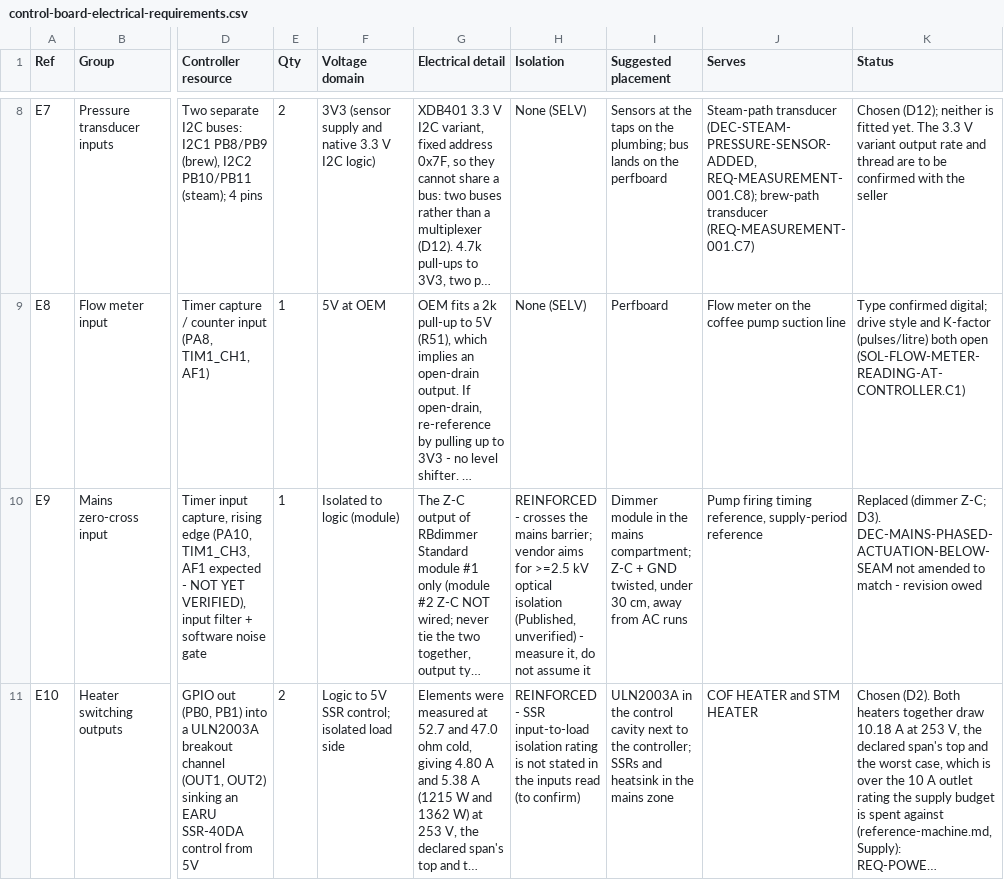
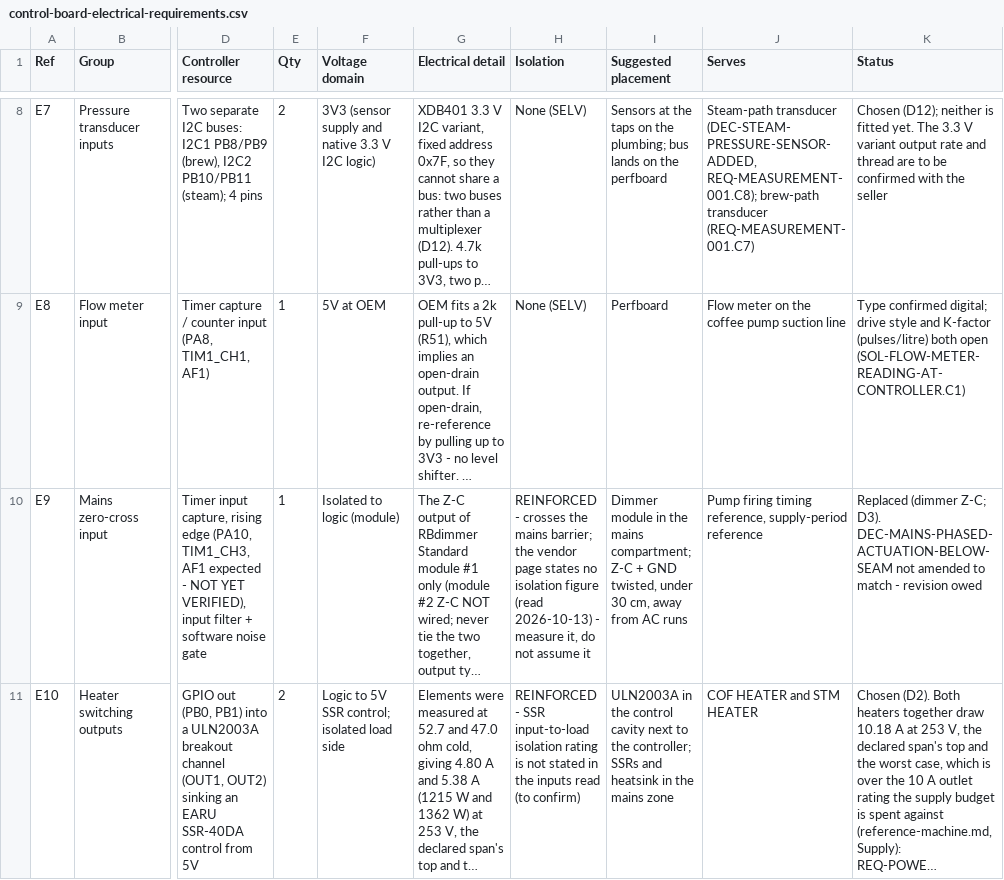
Before and after one commit to Resident-X/brew-state, a CSV file: docs/sunbeam-em7000/controller-design/control-board-electrical-requirements.csv, drawn as a sheet; only a part is shown, gaps mark what is left out; long unchanged cells end in …; the diff covers the shown part only; the diff names each change by its address in the sheet, - before the commit and + after, or states it on an @@ line.

```diff
--- a/docs/sunbeam-em7000/controller-design/control-board-electrical-requirements.csv
+++ b/docs/sunbeam-em7000/controller-design/control-board-electrical-requirements.csv
-H10 (Isolation): …mains barrier; vendor aims for >=2.5 kV optical isolation (Published, unverified) - measure…
+H10 (Isolation): …mains barrier; the vendor page states no isolation figure (read 2026-10-13) - measure…
```
Also changed, not shown: 2 edited cells elsewhere in this file, docs/sunbeam-em7000/controller-design/control-system-bom.csv, docs/sunbeam-em7000/controller-design/controller-io-bom.csv, 7 other files.
